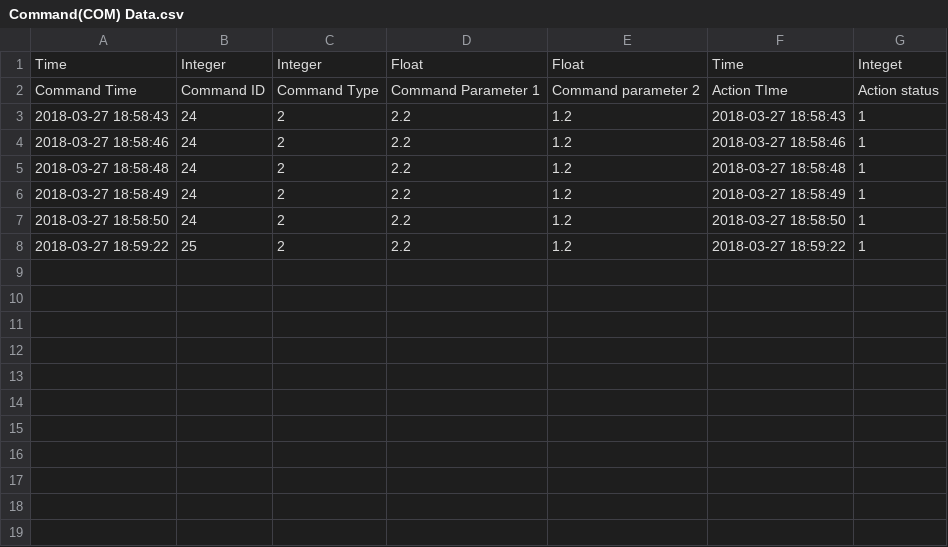
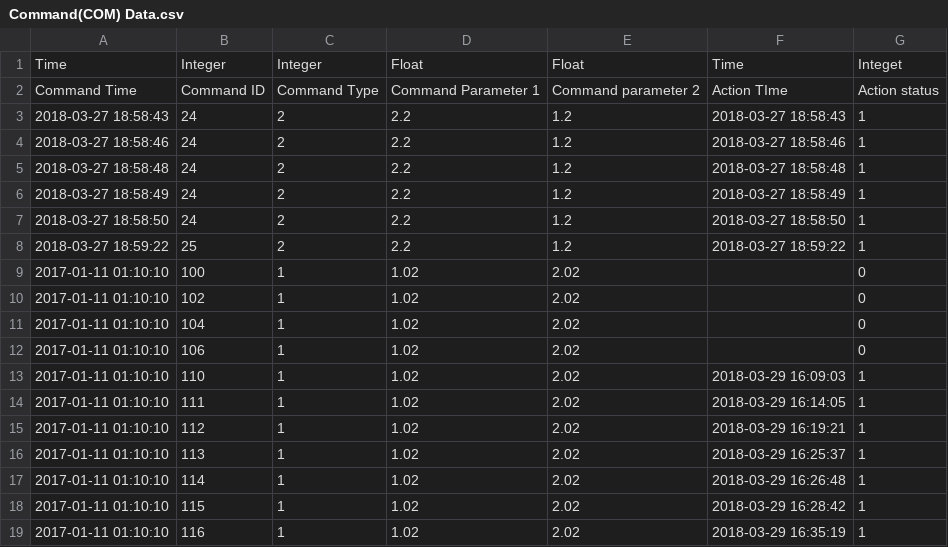
Before and after one commit to RPI-ODQS/ODQS-Raspberry-Pi, a CSV file: project/COM_Record/Command(COM) Data.csv, drawn as a sheet; the diff names each change by its address in the sheet, - before the commit and + after, or states it on an @@ line.

```diff
--- a/project/COM_Record/Command(COM) Data.csv
+++ b/project/COM_Record/Command(COM) Data.csv
+row 9: 2017-01-11 01:10:10 | 100 | 1 | 1.02 | 2.02 |  | 0
+row 10: 2017-01-11 01:10:10 | 102 | 1 | 1.02 | 2.02 |  | 0
+row 11: 2017-01-11 01:10:10 | 104 | 1 | 1.02 | 2.02 |  | 0
+row 12: 2017-01-11 01:10:10 | 106 | 1 | 1.02 | 2.02 |  | 0
+row 13: 2017-01-11 01:10:10 | 110 | 1 | 1.02 | 2.02 | 2018-03-29 16:09:03 | 1
+row 14: 2017-01-11 01:10:10 | 111 | 1 | 1.02 | 2.02 | 2018-03-29 16:14:05 | 1
+row 15: 2017-01-11 01:10:10 | 112 | 1 | 1.02 | 2.02 | 2018-03-29 16:19:21 | 1
+row 16: 2017-01-11 01:10:10 | 113 | 1 | 1.02 | 2.02 | 2018-03-29 16:25:37 | 1
+row 17: 2017-01-11 01:10:10 | 114 | 1 | 1.02 | 2.02 | 2018-03-29 16:26:48 | 1
+row 18: 2017-01-11 01:10:10 | 115 | 1 | 1.02 | 2.02 | 2018-03-29 16:28:42 | 1
+row 19: 2017-01-11 01:10:10 | 116 | 1 | 1.02 | 2.02 | 2018-03-29 16:35:19 | 1
```
Also changed, not shown: project/OPI_Record/Optimization Input(OPI) Data.csv, 5 other files.
